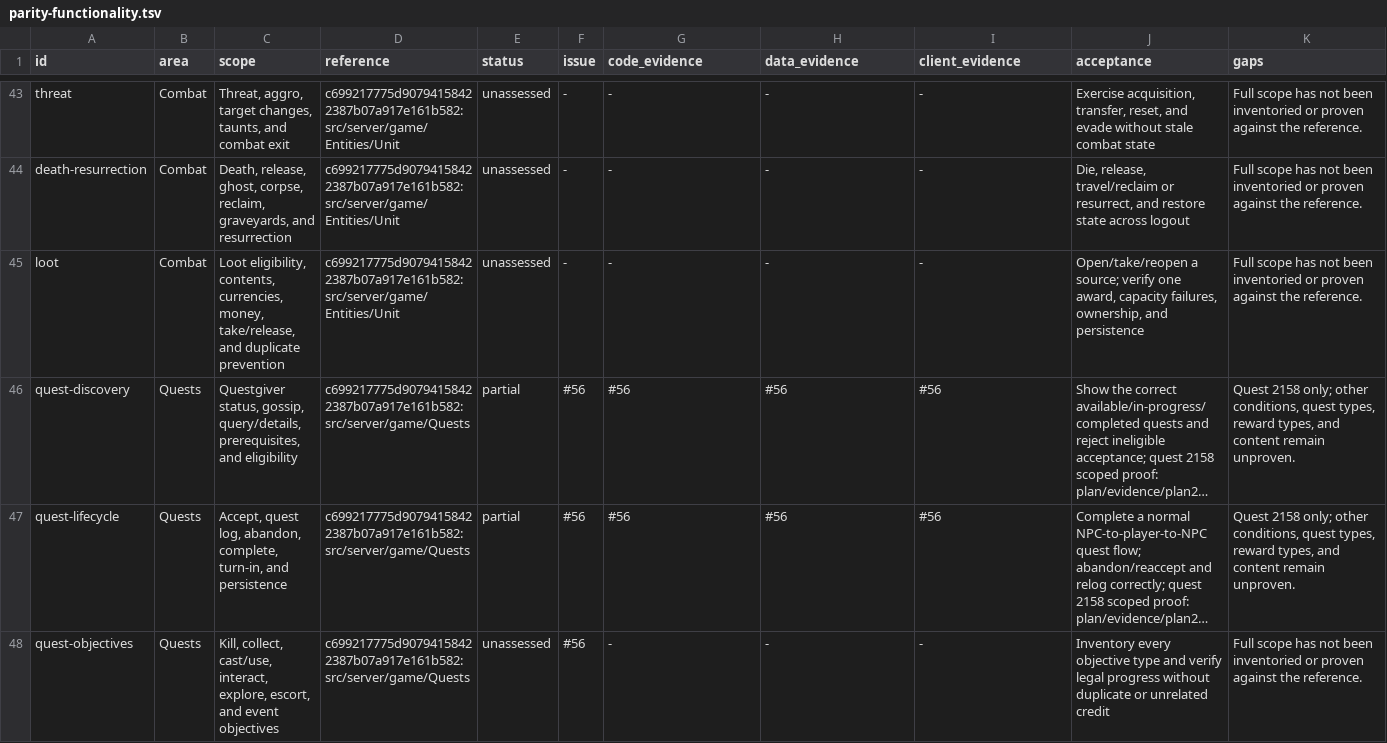
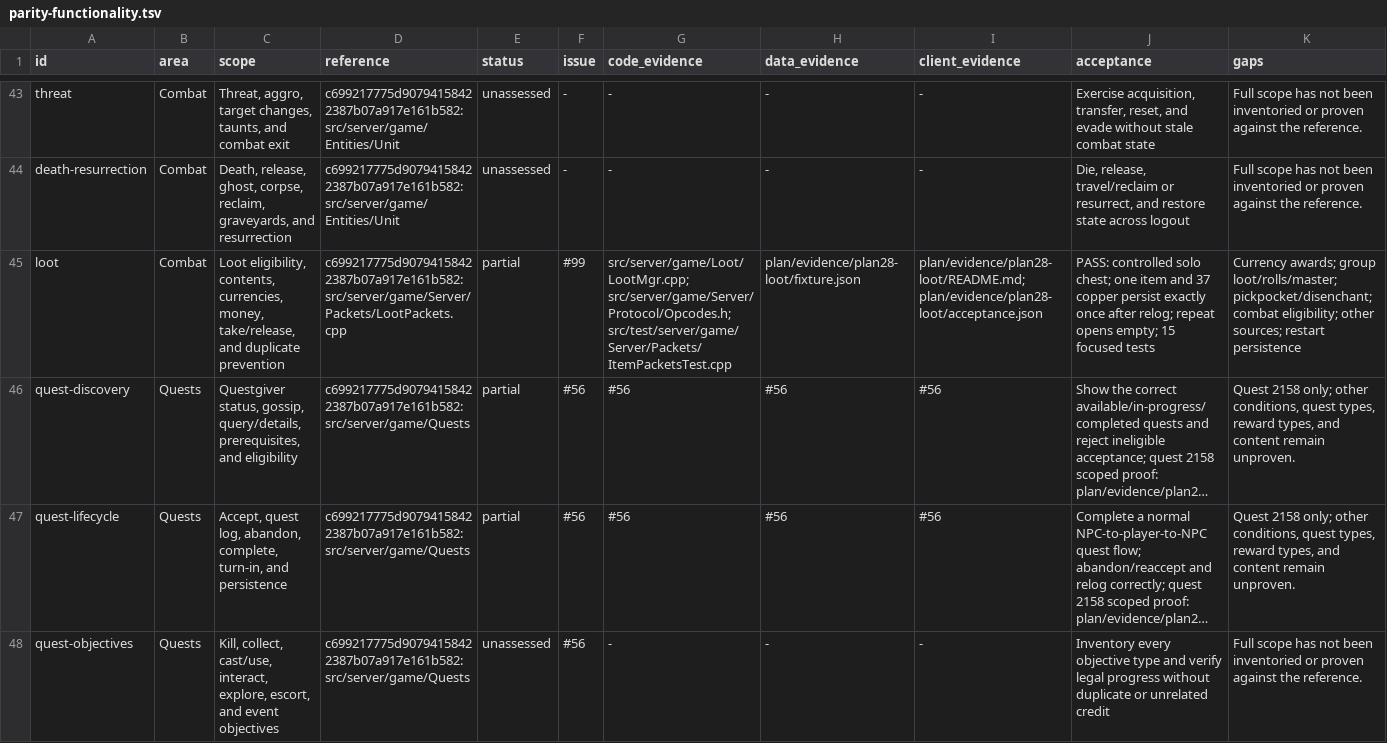
Before and after one commit to trolloks/azerothcore-cata, a TSV file: plan/parity-functionality.tsv, drawn as a sheet; only a part is shown, gaps mark what is left out; long unchanged cells end in …; the diff names each change by its address in the sheet, - before the commit and + after, or states it on an @@ line.

Commit message:
docs: Record Plan 28 loot acceptance

```diff
--- a/plan/parity-functionality.tsv
+++ b/plan/parity-functionality.tsv
-D45 (reference): c699217775d90794158422387b07a917e161b582:src/server/game/Entities/Unit
+D45 (reference): c699217775d90794158422387b07a917e161b582:src/server/game/Server/Packets/LootPackets.cpp
-E45 (status): unassessed
+E45 (status): partial
-F45 (issue): -
+F45 (issue): #99
-G45 (code_evidence): -
+G45 (code_evidence): src/server/game/Loot/LootMgr.cpp; src/server/game/Server/Protocol/Opcodes.h; src/test/server/game/Server/Packets/ItemPacketsTest.cpp
-H45 (data_evidence): -
+H45 (data_evidence): plan/evidence/plan28-loot/fixture.json
-I45 (client_evidence): -
+I45 (client_evidence): plan/evidence/plan28-loot/README.md; plan/evidence/plan28-loot/acceptance.json
-J45 (acceptance): Open/take/reopen a source; verify one award, capacity failures, ownership, and persistence
+J45 (acceptance): PASS: controlled solo chest; one item and 37 copper persist exactly once after relog; repeat opens empty; 15 focused tests
-K45 (gaps): Full scope has not been inventoried or proven against the reference.
+K45 (gaps): Currency awards; group loot/rolls/master; pickpocket/disenchant; combat eligibility; other sources; restart persistence
```
Also changed, not shown: plan/github-issues.tsv, 14 other files.
